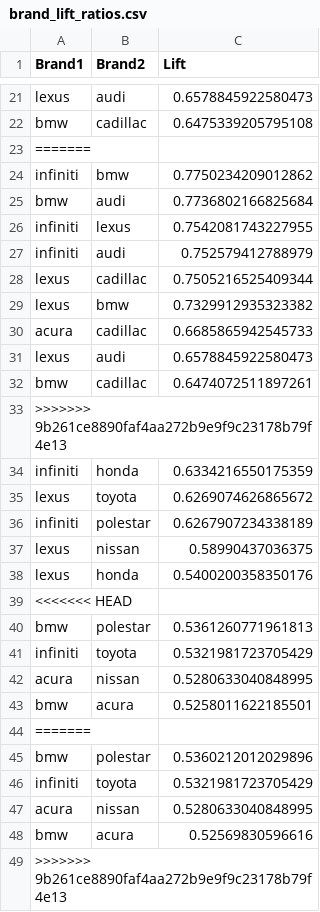
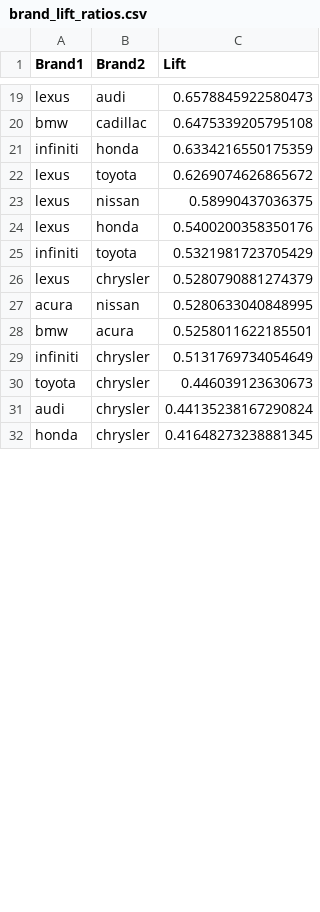
Before and after one commit to jncurrea/Edmunds_Scraper, a CSV file: brand_lift_ratios.csv, drawn as a sheet; only a part is shown, gaps mark what is left out; the diff covers the shown part only.

```diff
--- a/brand_lift_ratios.csv
+++ b/brand_lift_ratios.csv
@@ -22,28 +20,13 @@ lexus,audi,0.6578845922580473
 bmw,cadillac,0.6475339205795108
-=======
-infiniti,bmw,0.7750234209012862
-bmw,audi,0.7736802166825684
-infiniti,lexus,0.7542081743227955
-infiniti,audi,0.752579412788979
-lexus,cadillac,0.7505216525409344
-lexus,bmw,0.7329912935323382
-acura,cadillac,0.6685865942545733
-lexus,audi,0.6578845922580473
-bmw,cadillac,0.6474072511897261
->>>>>>> 9b261ce8890faf4aa272b9e9f9c23178b79f4e13
 infiniti,honda,0.6334216550175359
 lexus,toyota,0.6269074626865672
-infiniti,polestar,0.6267907234338189
 lexus,nissan,0.58990437036375
 lexus,honda,0.5400200358350176
-<<<<<<< HEAD
-bmw,polestar,0.5361260771961813
 infiniti,toyota,0.5321981723705429
+lexus,chrysler,0.5280790881274379
 acura,nissan,0.5280633040848995
 bmw,acura,0.5258011622185501
-=======
-bmw,polestar,0.5360212012029896
-infiniti,toyota,0.5321981723705429
-acura,nissan,0.5280633040848995
-bmw,acura,0.52569830596616
->>>>>>> 9b261ce8890faf4aa272b9e9f9c23178b79f4e13
+infiniti,chrysler,0.5131769734054649
+toyota,chrysler,0.446039123630673
+audi,chrysler,0.44135238167290824
+honda,chrysler,0.41648273238881345
```
Also changed, not shown: 3 added rows, 14 removed rows and 2 edited cells elsewhere in this file, 1 other file.
